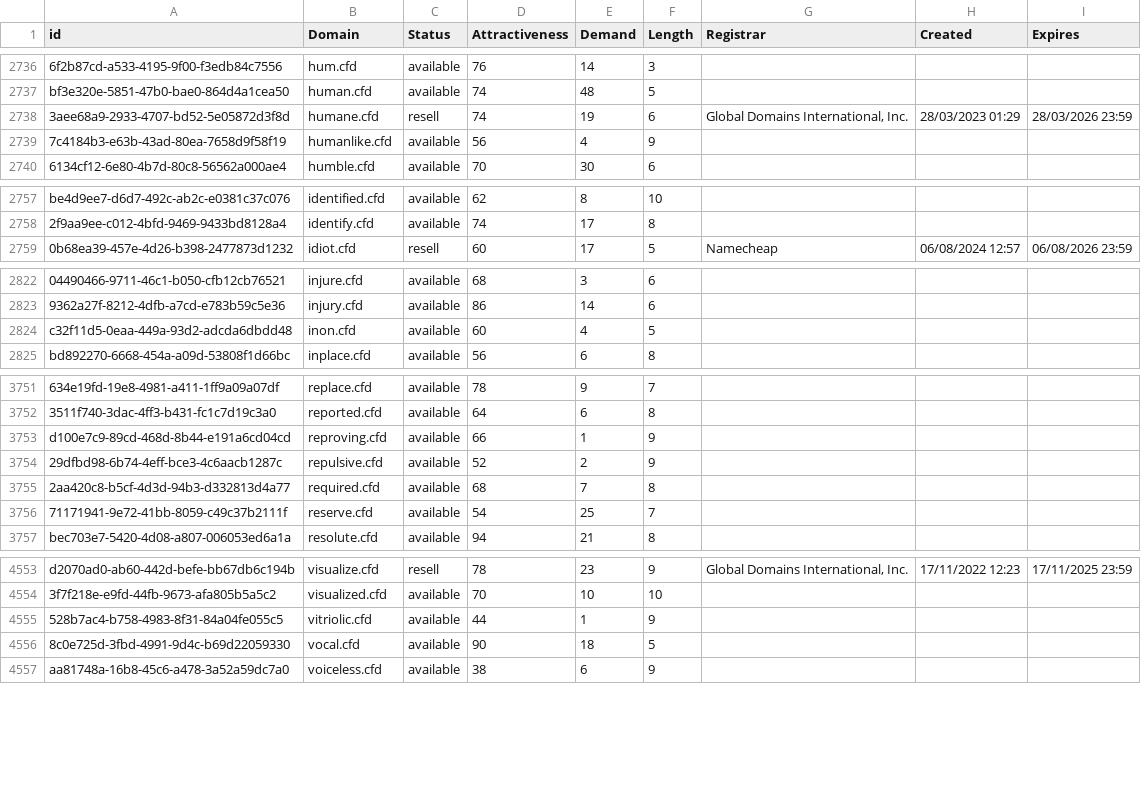
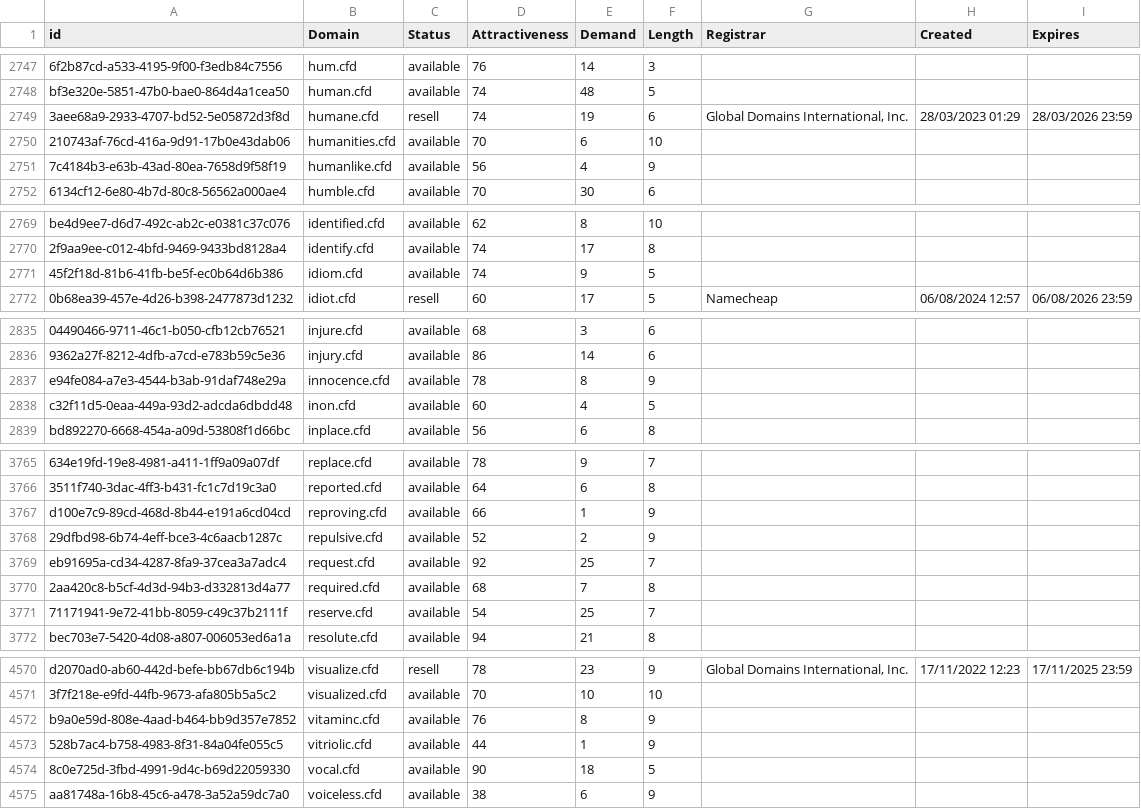
Before and after one commit to UniqueDomains/cfd-oneword-domains, a CSV file: cfd.csv, drawn as a sheet; only a part is shown, gaps mark what is left out; the diff covers the shown part only; the diff names each change by its address in the sheet, - before the commit and + after, or states it on an @@ line.

```diff
--- a/cfd.csv
+++ b/cfd.csv
+row 2750: 210743af-76cd-416a-9d91-17b0e43dab06 | humanities.cfd | available | 70 | 6 | 10
+row 2771: 45f2f18d-81b6-41fb-be5f-ec0b64d6b386 | idiom.cfd | available | 74 | 9 | 5
+row 2837: e94fe084-a7e3-4544-b3ab-91daf748e29a | innocence.cfd | available | 78 | 8 | 9
+row 3769: eb91695a-cd34-4287-8fa9-37cea3a7adc4 | request.cfd | available | 92 | 25 | 7
+row 4572: b9a0e59d-808e-4aad-b464-bb9d357e7852 | vitaminc.cfd | available | 76 | 8 | 9
```
Also changed, not shown: 13 added rows, 1 removed row and 33 edited cells elsewhere in this file, 2 other files.
